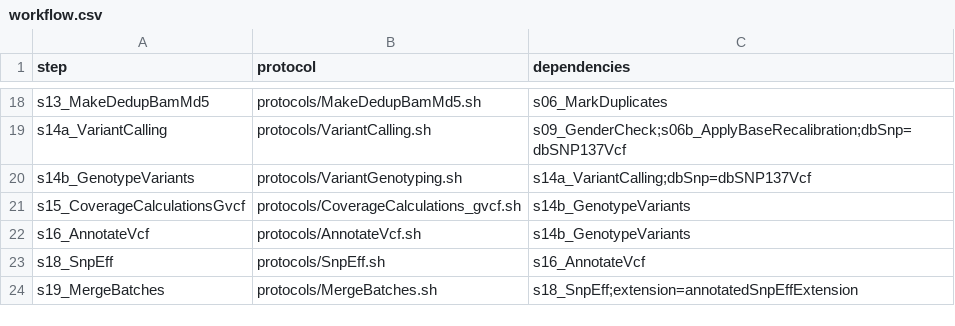
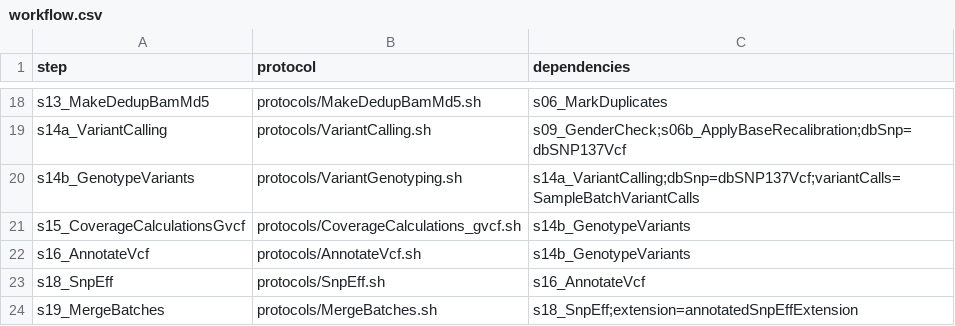
Before and after one commit to molgenis/NGS_DNA, a CSV file: workflow.csv, drawn as a sheet; only a part is shown, gaps mark what is left out.

```diff
--- a/workflow.csv
+++ b/workflow.csv
@@ -19,3 +19,3 @@ s13_MakeDedupBamMd5,protocols/MakeDedupBamMd5.sh,s06_MarkDuplicates
 s14a_VariantCalling,protocols/VariantCalling.sh,s09_GenderCheck;s06b_ApplyBaseRecalibration;dbSnp=dbSNP137Vcf
-s14b_GenotypeVariants,protocols/VariantGenotyping.sh,s14a_VariantCalling;dbSnp=dbSNP137Vcf
+s14b_GenotypeVariants,protocols/VariantGenotyping.sh,s14a_VariantCalling;dbSnp=dbSNP137Vcf;variantCalls=SampleBatchVariantCalls
 s15_CoverageCalculationsGvcf,protocols/CoverageCalculations_gvcf.sh,s14b_GenotypeVariants
```
Also changed, not shown: parameters.csv, workflow_GavinStandAlone.csv, 5 other files.
